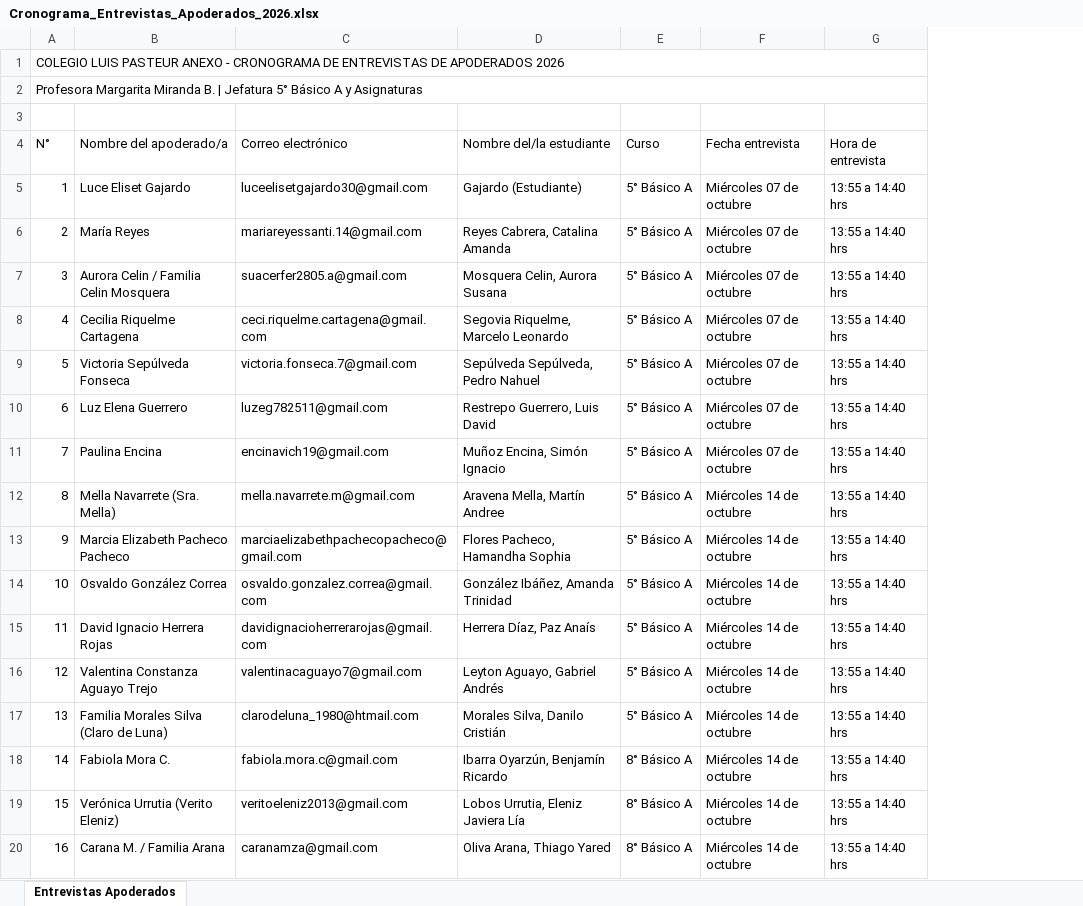
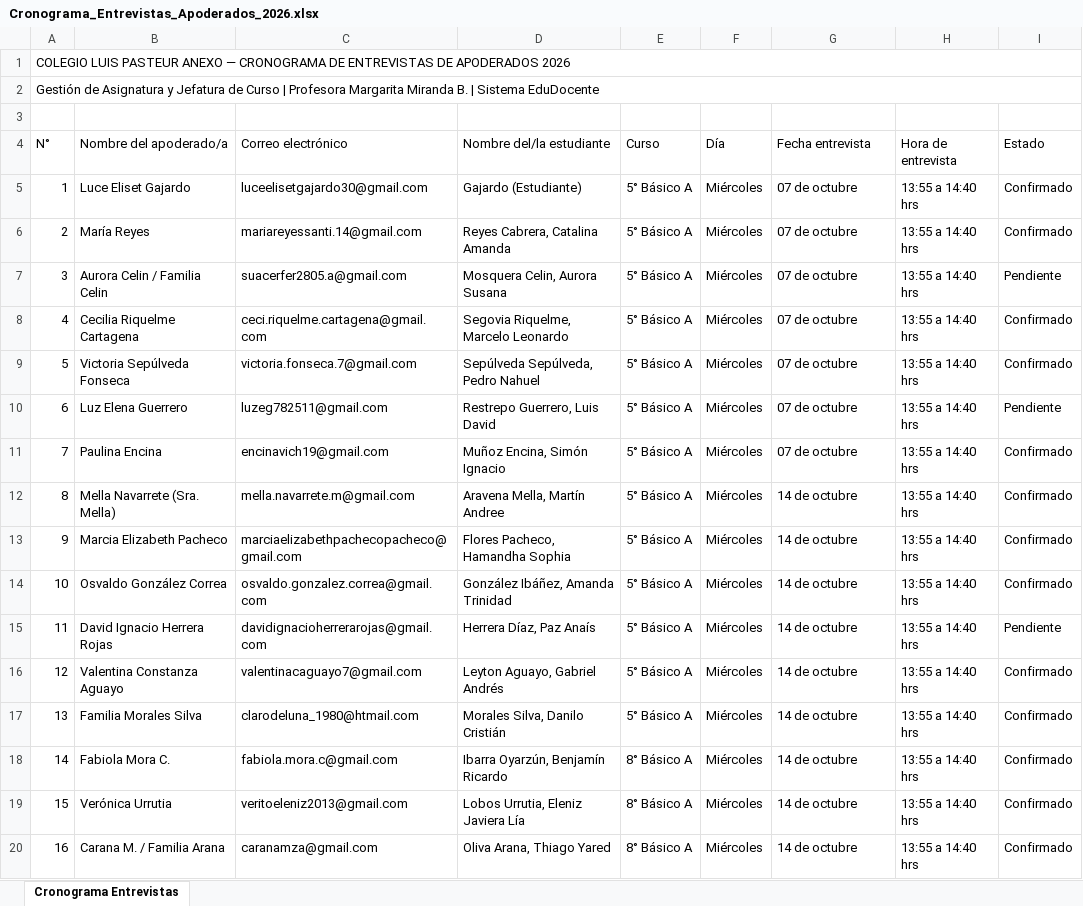
Before and after one commit to JackStar6677-1/edudocente-studio, an Excel workbook: output/Cronograma_Entrevistas_Apoderados_2026.xlsx, sheet Cronograma Entrevistas, drawn as a sheet; values as stored, in another font and other column widths than the file's, no cell formats; addresses are those after the commit; the diff names each change by its address in the sheet, - before the commit and + after, or states it on an @@ line.

Commit message:
feat(v1.1.0): interfaz web interactiva, memoria multi-colegio, gestor dinamico de nominas Excel, OAuth 2.0 y scripts de instalacion 1-clic

```diff
--- a/output/Cronograma_Entrevistas_Apoderados_2026.xlsx (sheet Cronograma Entrevistas)
+++ b/output/Cronograma_Entrevistas_Apoderados_2026.xlsx (sheet Cronograma Entrevistas)
-sheet tab: Entrevistas Apoderados
+sheet tab: Cronograma Entrevistas
+column F (Día), rows 5-20: all Miércoles
+column I (Estado), rows 5-20: Confirmado | Confirmado | Pendiente | Confirmado | Confirmado | Pendiente | Confirmado | Confirmado | Confirmado | Confirmado | Pendiente | Confirmado | Confirmado | Confirmado | Confirmado | Confirmado
-A1 (N°): …PASTEUR ANEXO - CRONOGRAMA DE…
+A1 (N°): …PASTEUR ANEXO — CRONOGRAMA DE…
-A2 (N°): Profesora Margarita Miranda B. | Jefatura 5° Básico A y Asignaturas
+A2 (N°): Gestión de Asignatura y Jefatura de Curso | Profesora Margarita Miranda B. | Sistema EduDocente
-G5:G11 (Fecha entrevista): Miércoles 07 de octubre
+G5:G11 (Fecha entrevista): 07 de octubre
-B7 (Nombre del apoderado/a): Aurora Celin / Familia Celin Mosquera
+B7 (Nombre del apoderado/a): Aurora Celin / Familia Celin
-G12:G20 (Fecha entrevista): Miércoles 14 de octubre
+G12:G20 (Fecha entrevista): 14 de octubre
-B13 (Nombre del apoderado/a): Marcia Elizabeth Pacheco Pacheco
+B13 (Nombre del apoderado/a): Marcia Elizabeth Pacheco
-B16 (Nombre del apoderado/a): Valentina Constanza Aguayo Trejo
+B16 (Nombre del apoderado/a): Valentina Constanza Aguayo
-B17 (Nombre del apoderado/a): Familia Morales Silva (Claro de Luna)
+B17 (Nombre del apoderado/a): Familia Morales Silva
-B19 (Nombre del apoderado/a): Verónica Urrutia (Verito Eleniz)
+B19 (Nombre del apoderado/a): Verónica Urrutia
```
Also changed, not shown: cell formats, 16 other files.
